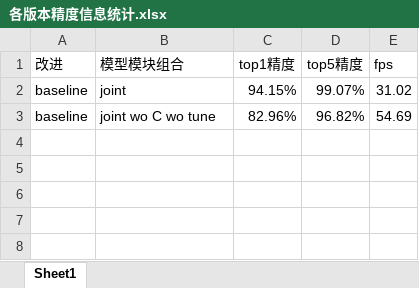
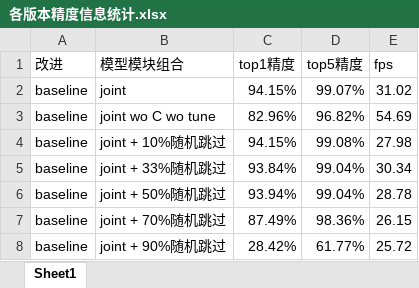
Before and after one commit to HuiLanAi/FG-052D, an Excel workbook: 052c doc/各版本精度信息统计.xlsx, sheet Sheet1, drawn as a sheet; values as stored, in another font and other column widths than the file's, no borders; the diff names each change by its address in the sheet, - before the commit and + after, or states it on an @@ line.

```diff
--- a/052c doc/各版本精度信息统计.xlsx (sheet Sheet1)
+++ b/052c doc/各版本精度信息统计.xlsx (sheet Sheet1)
+row 4: baseline | joint + 10%随机跳过 | 94.15% | 99.08% | 27.98
+row 5: baseline | joint + 33%随机跳过 | 93.84% | 99.04% | 30.34
+row 6: baseline | joint + 50%随机跳过 | 93.94% | 99.04% | 28.78
+row 7: baseline | joint + 70%随机跳过 | 87.49% | 98.36% | 26.15
+row 8: baseline | joint + 90%随机跳过 | 28.42% | 61.77% | 25.72
```
Also changed, not shown: 1 other file.
